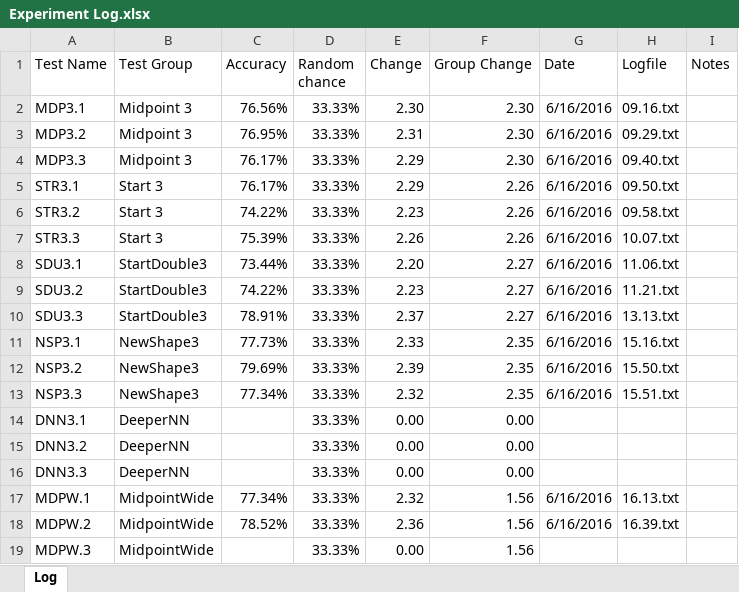
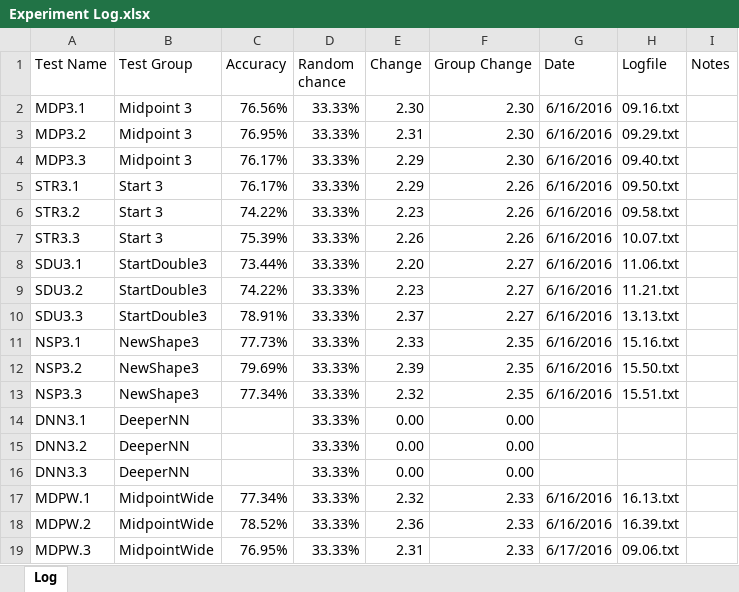
Before and after one commit to grey280/nAud, an Excel workbook: logs/Experiment Log.xlsx, sheet Log, drawn as a sheet; values as stored, in another font and other column widths than the file's, no borders; conditional formats not drawn; the diff names each change by its address in the sheet, - before the commit and + after, or states it on an @@ line.

Commit message:
Final tests

```diff
--- a/logs/Experiment Log.xlsx (sheet Log)
+++ b/logs/Experiment Log.xlsx (sheet Log)
-F17:F19 (Group Change): 1.56
+F17:F19 (Group Change): 2.33
-C19 (Accuracy): (empty)
+C19 (Accuracy): 76.95%
-E19 (Change): 0.00
+E19 (Change): 2.31
-G19 (Date): (empty)
+G19 (Date): 6/17/2016
-H19 (Logfile): (empty)
+H19 (Logfile): 09.06.txt
```
Also changed, not shown: 1 other file.
